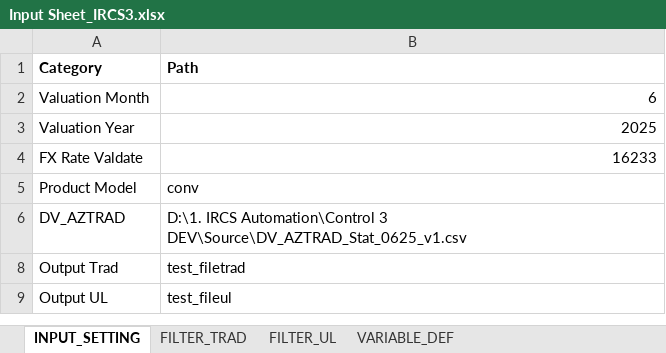
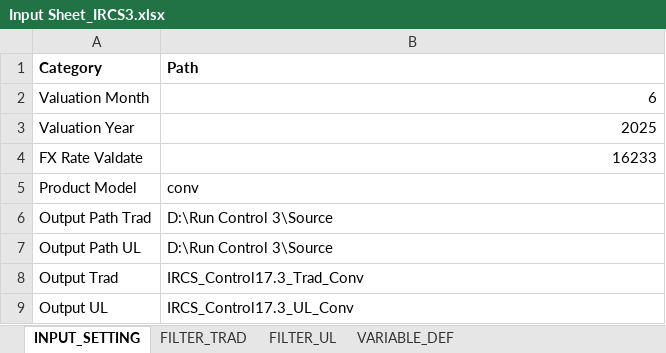
Before and after one commit to azlifedosemon/IRCS-v2, an Excel workbook: IRCS3_build/Input Sheet_IRCS3.xlsx, sheet INPUT_SETTING, drawn as a sheet; values as stored, in another font and other column widths than the file's, no borders; removed rows and columns are numbered as before the commit, all else as after; the diff names each change by its address in the sheet, - before the commit and + after, or states it on an @@ line.

Commit message:
input sheet ircs3

```diff
--- a/IRCS3_build/Input Sheet_IRCS3.xlsx (sheet INPUT_SETTING)
+++ b/IRCS3_build/Input Sheet_IRCS3.xlsx (sheet INPUT_SETTING)
-row 6: DV_AZTRAD | D:\1. IRCS Automation\Control 3 DEV\Source\DV_AZTRAD_Stat_0625_v1.csv
+row 6: Output Path Trad | D:\Run Control 3\Source
+row 7: Output Path UL | D:\Run Control 3\Source
-B8 (Path): test_filetrad
+B8 (Path): IRCS_Control17.3_Trad_Conv
-B9 (Path): test_fileul
+B9 (Path): IRCS_Control17.3_UL_Conv
```
Also changed, not shown: sheet FILTER_UL, sheet FILTER_TRAD, hidden cells.
